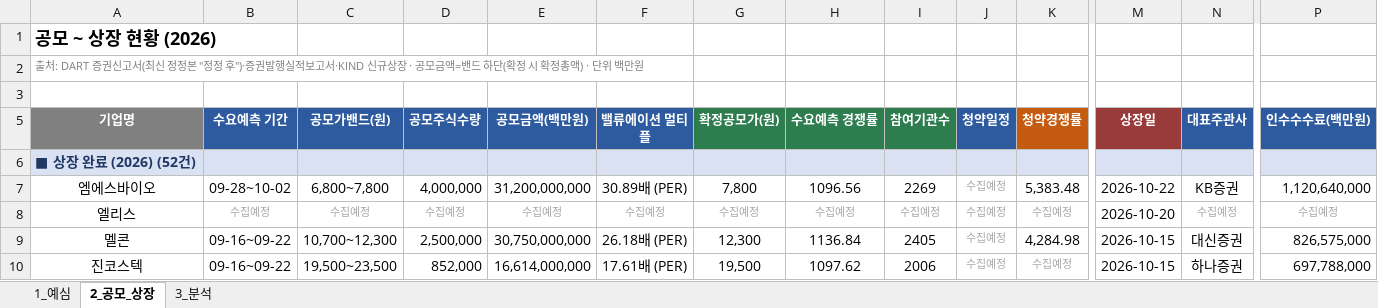
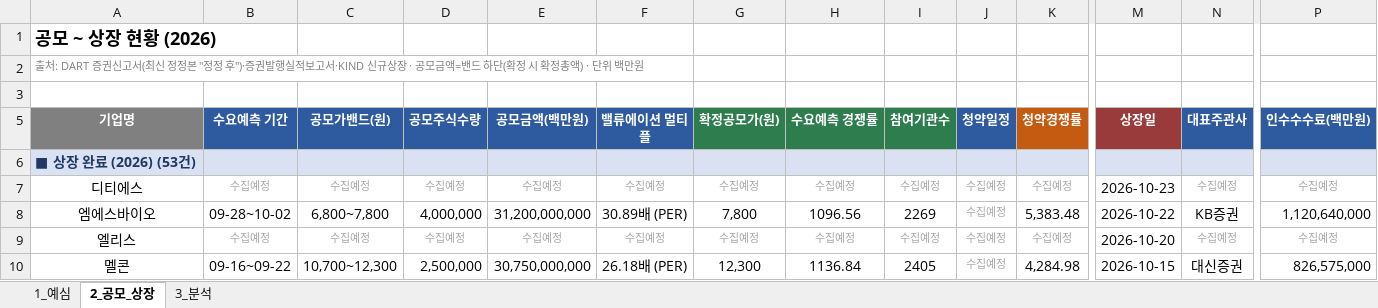
Before and after one commit to history-dungeon-user/IPO-MARKET-REVIEW, an Excel workbook: IPO_analysis.xlsx, sheet 2_공모_상장, drawn as a sheet; only a part is shown, gaps mark what is left out; the shorter side is filled out with more unchanged rows; values as stored, in another font and other column widths than the file's, no borders; rows hold the shown columns only; the diff covers the shown part only; the diff names each change by its address in the sheet, - before the commit and + after, or states it on an @@ line.

```diff
--- a/IPO_analysis.xlsx (sheet 2_공모_상장)
+++ b/IPO_analysis.xlsx (sheet 2_공모_상장)
-A6 (기업명): ■ 상장 완료 (2026) (52건)
+A6 (기업명): ■ 상장 완료 (2026) (53건)
+row 7: 디티에스 | 수집예정 | 수집예정 | 수집예정 | 수집예정 | 수집예정 | 수집예정 | 수집예정 | 수집예정 | 수집예정 | 수집예정 | 2026-10-23 | 수집예정 | 수집예정
```
Also changed, not shown: 4 added rows, 5 removed rows and 3 edited cells elsewhere in this sheet, sheet 1_예심, sheet 3_분석, IPO_Rawdata_master.xlsx, 9 other files.
